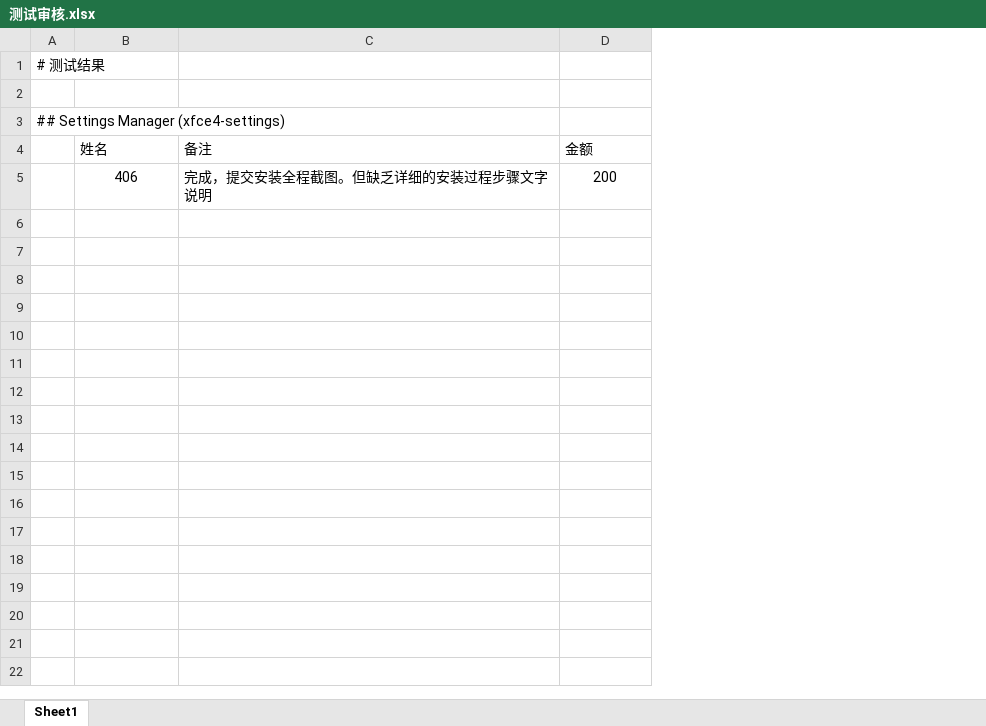
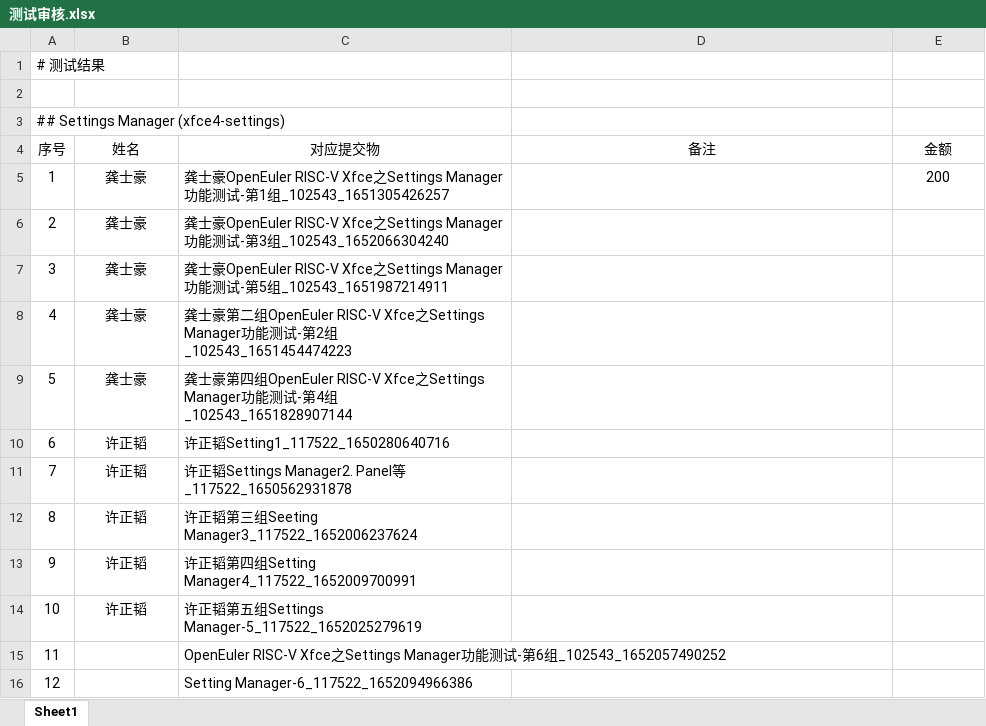
Before and after one commit to YunxiangLuo/testing, an Excel workbook: Report/Xfce/OpenEuler RISC-V Xfce settings Manager功能测试/测试审核.xlsx, sheet Sheet1, drawn as a sheet; values as stored, in another font and other column widths than the file's, no borders; removed rows and columns are numbered as before the commit, all else as after; the diff names each change by its address in the sheet, - before the commit and + after, or states it on an @@ line.

```diff
--- a/Report/Xfce/OpenEuler RISC-V Xfce settings Manager功能测试/测试审核.xlsx (sheet Sheet1)
+++ b/Report/Xfce/OpenEuler RISC-V Xfce settings Manager功能测试/测试审核.xlsx (sheet Sheet1)
+column C (对应提交物), empty
-A4: (empty)
+A4: 序号
-B4 alignment: left
+B4 alignment: center
-D4:E4 alignment: left
+D4:E4 alignment: center
-row 5:  | 406 | 完成，提交安装全程截图。但缺乏详细的安装过程步骤文字说明 | 200
+row 5: 1 | 龚士豪 | 龚士豪OpenEuler RISC-V Xfce之Settings Manager功能测试-第1组_102543_1651305426257 |  | 200
+row 6: 2 | 龚士豪 | 龚士豪OpenEuler RISC-V Xfce之Settings Manager功能测试-第3组_102543_1652066304240
+row 7: 3 | 龚士豪 | 龚士豪OpenEuler RISC-V Xfce之Settings Manager功能测试-第5组_102543_1651987214911
+row 8: 4 | 龚士豪 | 龚士豪第二组OpenEuler RISC-V Xfce之Settings Manager功能测试-第2组_102543_1651454474223
+row 9: 5 | 龚士豪 | 龚士豪第四组OpenEuler RISC-V Xfce之Settings Manager功能测试-第4组_102543_1651828907144
+row 10: 6 | 许正韬 | 许正韬Setting1_117522_1650280640716
+row 11: 7 | 许正韬 | 许正韬Settings Manager2. Panel等_117522_1650562931878
+row 12: 8 | 许正韬 | 许正韬第三组Seeting Manager3_117522_1652006237624
+row 13: 9 | 许正韬 | 许正韬第四组Setting Manager4_117522_1652009700991
+row 14: 10 | 许正韬 | 许正韬第五组Settings Manager-5_117522_1652025279619
+row 15: 11 |  | OpenEuler RISC-V Xfce之Settings Manager功能测试-第6组_102543_1652057490252
+row 16: 12 |  | Setting Manager-6_117522_1652094966386
```
Also changed, not shown: Report/Xfce/OpenEuler RISC-V Xfce之Application Finder功能测试/测试审核.xlsx, Report/Xfce/OpenEuler RISC-V Xfce之Desktop Manager功能测试/测试审核.xlsx, 3 other files.
